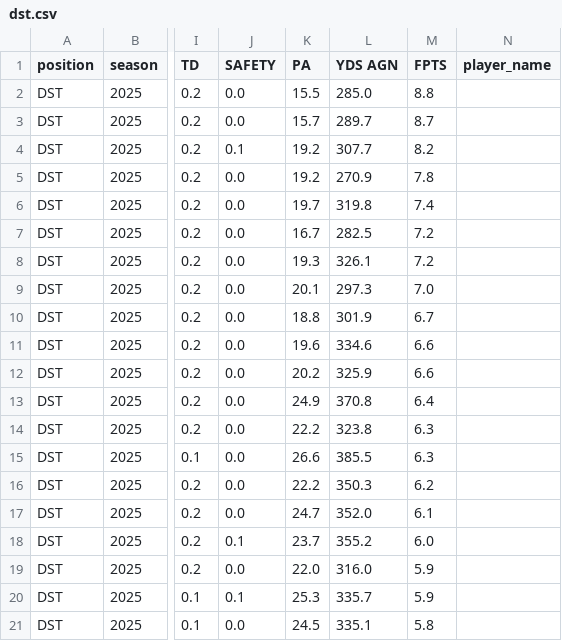
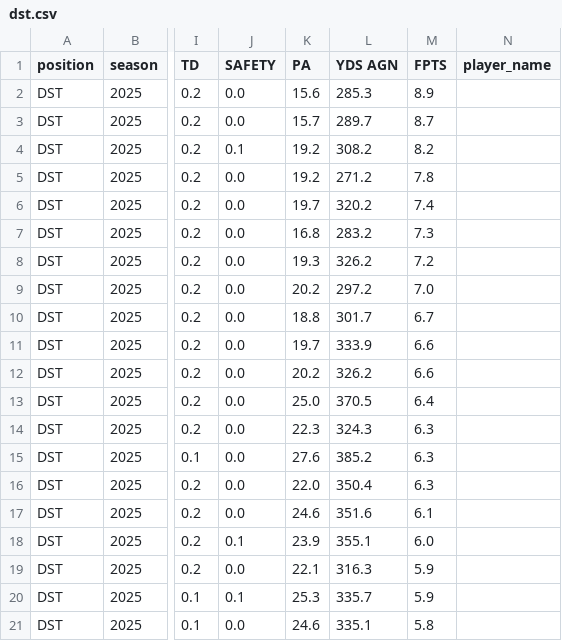
Before and after one commit to KoBeWa/fantasypros-projections, a CSV file: data/2025/week_current/dst.csv, drawn as a sheet; only a part is shown, gaps mark what is left out; the diff covers the shown part only; the diff names each change by its address in the sheet, - before the commit and + after, or states it on an @@ line.

```diff
--- a/data/2025/week_current/dst.csv
+++ b/data/2025/week_current/dst.csv
-K2 (PA): 15.5
+K2 (PA): 15.6
-L2 (YDS AGN): 285.0
+L2 (YDS AGN): 285.3
-M2 (FPTS): 8.8
+M2 (FPTS): 8.9
-L4 (YDS AGN): 307.7
+L4 (YDS AGN): 308.2
-L5 (YDS AGN): 270.9
+L5 (YDS AGN): 271.2
-L6 (YDS AGN): 319.8
+L6 (YDS AGN): 320.2
-K7 (PA): 16.7
+K7 (PA): 16.8
-L7 (YDS AGN): 282.5
+L7 (YDS AGN): 283.2
-M7 (FPTS): 7.2
+M7 (FPTS): 7.3
-L8 (YDS AGN): 326.1
+L8 (YDS AGN): 326.2
-K9 (PA): 20.1
+K9 (PA): 20.2
-L9 (YDS AGN): 297.3
+L9 (YDS AGN): 297.2
-L10 (YDS AGN): 301.9
+L10 (YDS AGN): 301.7
-K11 (PA): 19.6
+K11 (PA): 19.7
-L11 (YDS AGN): 334.6
+L11 (YDS AGN): 333.9
-L12 (YDS AGN): 325.9
+L12 (YDS AGN): 326.2
-K13 (PA): 24.9
+K13 (PA): 25.0
-L13 (YDS AGN): 370.8
+L13 (YDS AGN): 370.5
-K14 (PA): 22.2
+K14 (PA): 22.3
-L14 (YDS AGN): 323.8
+L14 (YDS AGN): 324.3
-K15 (PA): 26.6
+K15 (PA): 27.6
-L15 (YDS AGN): 385.5
+L15 (YDS AGN): 385.2
-K16 (PA): 22.2
+K16 (PA): 22.0
-L16 (YDS AGN): 350.3
+L16 (YDS AGN): 350.4
-M16 (FPTS): 6.2
+M16 (FPTS): 6.3
-K17 (PA): 24.7
+K17 (PA): 24.6
-L17 (YDS AGN): 352.0
+L17 (YDS AGN): 351.6
-K18 (PA): 23.7
+K18 (PA): 23.9
-L18 (YDS AGN): 355.2
+L18 (YDS AGN): 355.1
-K19 (PA): 22.0
+K19 (PA): 22.1
-L19 (YDS AGN): 316.0
+L19 (YDS AGN): 316.3
-K21 (PA): 24.5
+K21 (PA): 24.6
```
Also changed, not shown: 1 added row, 1 removed row and 24 edited cells elsewhere in this file, data/2025/week_current/k.csv, data/2025/week_current/qb.csv, 3 other files.
